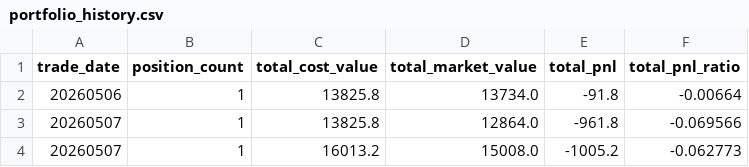
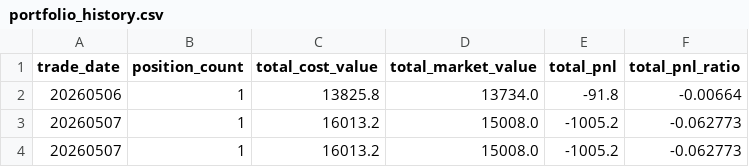
Before and after one commit to Leiwei286/revenue_curve, a CSV file: portfolio_history.csv, drawn as a sheet.

```diff
--- a/portfolio_history.csv
+++ b/portfolio_history.csv
@@ -2,3 +2,3 @@
 20260506,1,13825.8,13734.0,-91.8,-0.00664
-20260507,1,13825.8,12864.0,-961.8,-0.069566
+20260507,1,16013.2,15008.0,-1005.2,-0.062773
 20260507,1,16013.2,15008.0,-1005.2,-0.062773
```
Also changed, not shown: 1 other file.
